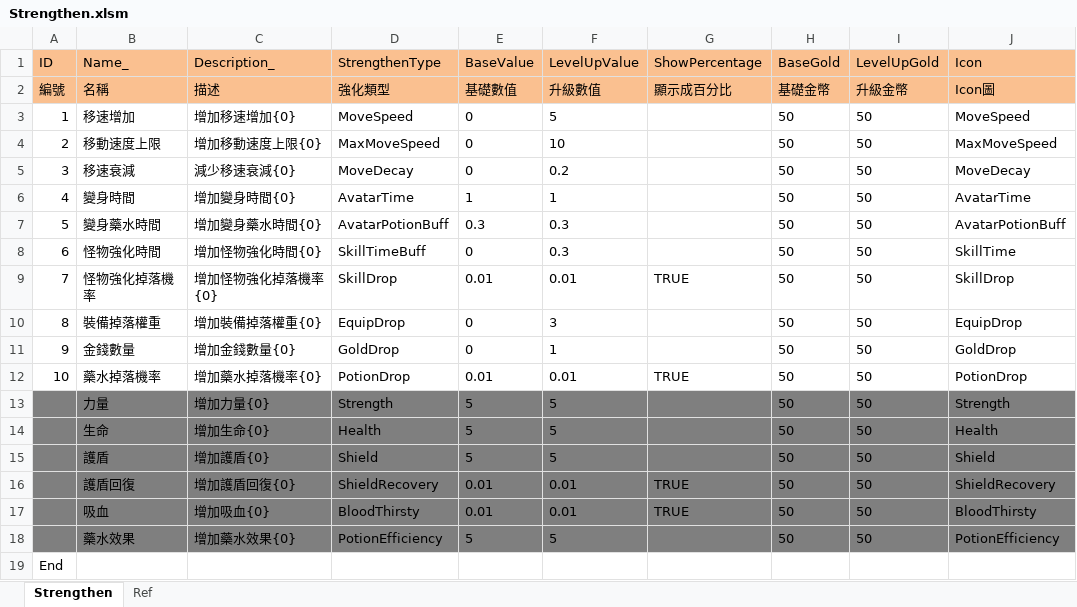
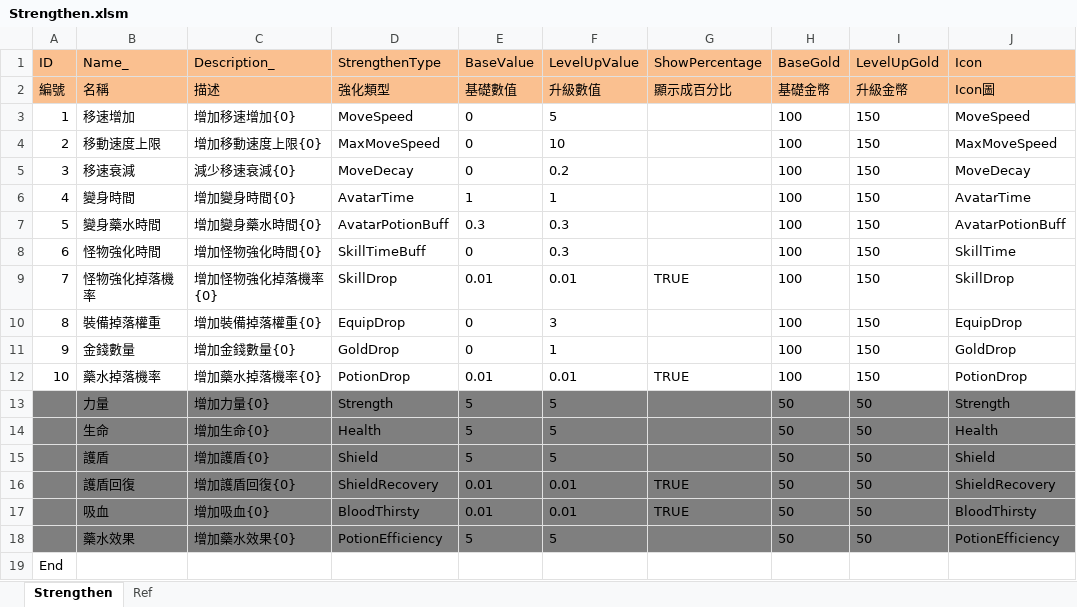
Before and after one commit to scozirge/30sHero, an Excel workbook: 30SecHero/Designer/Strengthen.xlsm, sheet Strengthen, drawn as a sheet; values as stored, in another font and other column widths than the file's, no borders; the diff names each change by its address in the sheet, - before the commit and + after, or states it on an @@ line.

```diff
--- a/30SecHero/Designer/Strengthen.xlsm (sheet Strengthen)
+++ b/30SecHero/Designer/Strengthen.xlsm (sheet Strengthen)
-H3:H12 (BaseGold): 50
+H3:H12 (BaseGold): 100
-I3:I12 (LevelUpGold): 50
+I3:I12 (LevelUpGold): 150
```
Also changed, not shown: 30SecHero/Designer/Enemy.xlsm, 30SecHero/Designer/GameSetting.xlsm, 3 other files.
